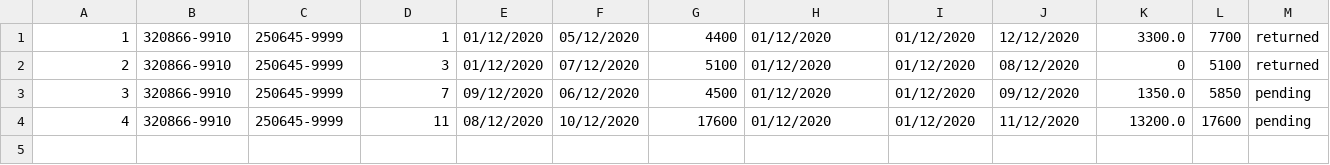
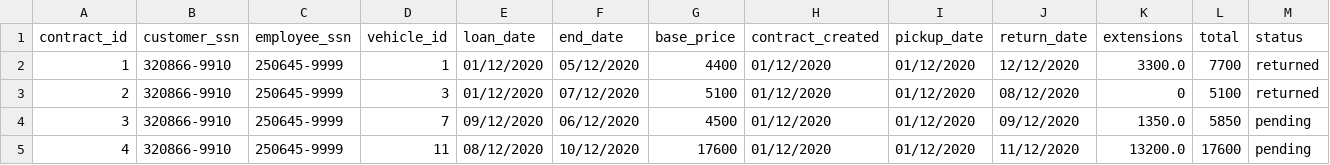
Before and after one commit to ThorRafnar/NaNAirCarRental, a CSV file: src/data_layer/data_files/contracts.csv, drawn as a sheet; the diff names each change by its address in the sheet, - before the commit and + after, or states it on an @@ line.

Commit message:
I kill contract data, I fix contract data

```diff
--- a/src/data_layer/data_files/contracts.csv
+++ b/src/data_layer/data_files/contracts.csv
+row 1: contract_id | customer_ssn | employee_ssn | vehicle_id | loan_date | end_date | base_price | contract_created | pickup_date | return_date | extensions | total | status
```
Also changed, not shown: 2 other files.
